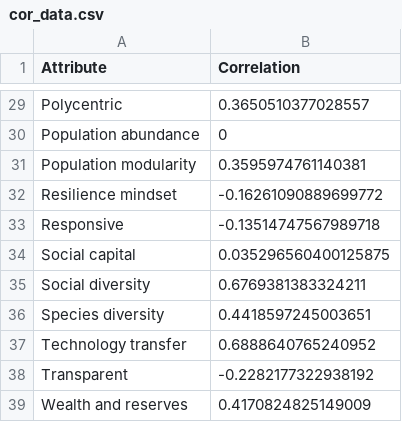
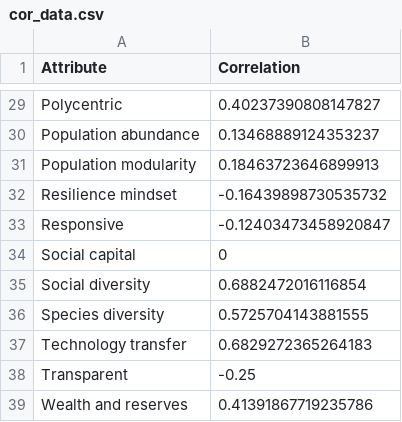
Before and after one commit to Science-for-Nature-and-People/climate-resilient-fisheries, a CSV file: case_study_analysis/mf_clustering_analysis/data/cor_data.csv, drawn as a sheet; only a part is shown, gaps mark what is left out; the diff covers the shown part only; the diff names each change by its address in the sheet, - before the commit and + after, or states it on an @@ line.

```diff
--- a/case_study_analysis/mf_clustering_analysis/data/cor_data.csv
+++ b/case_study_analysis/mf_clustering_analysis/data/cor_data.csv
-B29 (Correlation): 0.3650510377028557
+B29 (Correlation): 0.40237390808147827
-B30 (Correlation): 0
+B30 (Correlation): 0.13468889124353237
-B31 (Correlation): 0.3595974761140381
+B31 (Correlation): 0.18463723646899913
-B32 (Correlation): -0.16261090889699772
+B32 (Correlation): -0.16439898730535732
-B33 (Correlation): -0.13514747567989718
+B33 (Correlation): -0.12403473458920847
-B34 (Correlation): 0.035296560400125875
+B34 (Correlation): 0
-B35 (Correlation): 0.6769381383324211
+B35 (Correlation): 0.6882472016116854
-B36 (Correlation): 0.4418597245003651
+B36 (Correlation): 0.5725704143881555
-B37 (Correlation): 0.6888640765240952
+B37 (Correlation): 0.6829272365264183
-B38 (Correlation): -0.2282177322938192
+B38 (Correlation): -0.25
-B39 (Correlation): 0.4170824825149009
+B39 (Correlation): 0.41391867719235786
```
Also changed, not shown: 25 edited cells elsewhere in this file, 3 other files.
